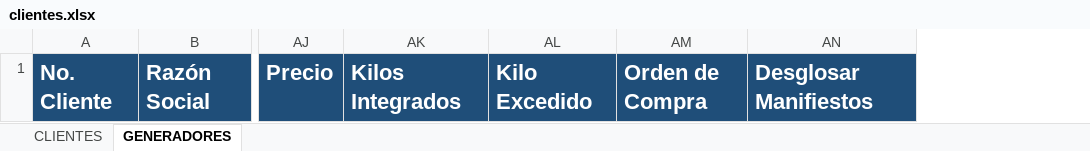
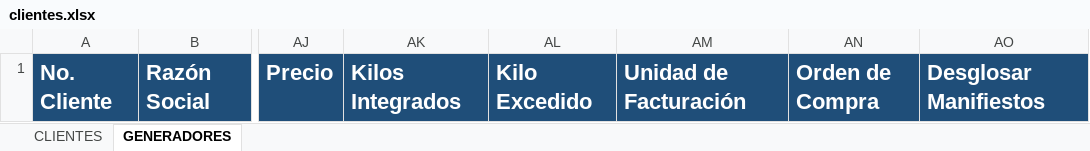
Before and after one commit to rramirez-git/simma-facturacion, an Excel workbook: project_files/files/templates/clientes.xlsx, sheet GENERADORES, drawn as a sheet; only a part is shown, gaps mark what is left out; values as stored, in another font and other column widths than the file's, no borders; the diff names each change by its address in the sheet, - before the commit and + after, or states it on an @@ line.

Commit message:
SMF036Y38. Agregar campos en plantillas de Excel y poder importarlos

```diff
--- a/project_files/files/templates/clientes.xlsx (sheet GENERADORES)
+++ b/project_files/files/templates/clientes.xlsx (sheet GENERADORES)
+column AM, row 1: Unidad de Facturación
```
Also changed, not shown: sheet CLIENTES, 2 other files.
